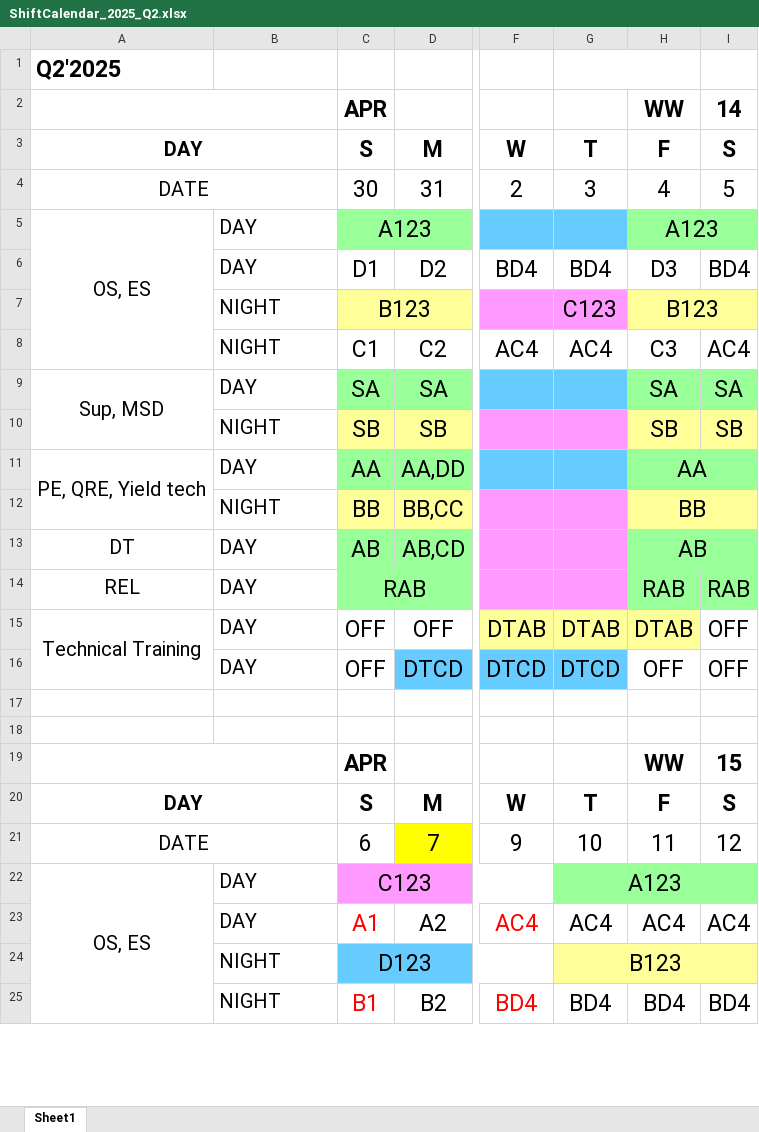
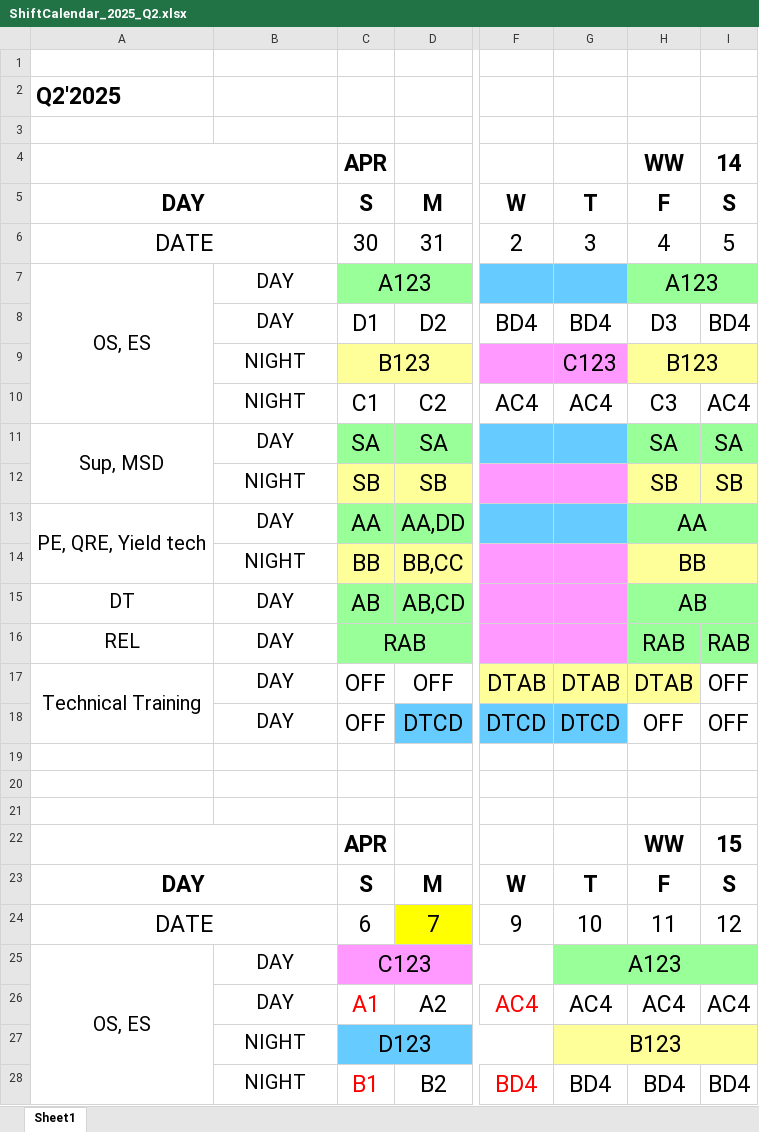
Before and after one commit to vnatmfg/web-app, an Excel workbook: data/2025/ShiftCalendar_2025_Q2.xlsx, sheet Sheet1, drawn as a sheet; only a part is shown, gaps mark what is left out; values as stored, in another font and other column widths than the file's, no borders; charts and pictures and conditional formats not drawn; removed rows and columns are numbered as before the commit, all else as after; rows hold the shown columns only; the diff covers the shown part only; the diff names each change by its address in the sheet, - before the commit and + after, or states it on an @@ line.

```diff
--- a/data/2025/ShiftCalendar_2025_Q2.xlsx (sheet Sheet1)
+++ b/data/2025/ShiftCalendar_2025_Q2.xlsx (sheet Sheet1)
+row 1: (empty)
-G1:H1 merged
+row 3: (empty)
@@ A5:A6 text size: larger @@
-B7:B18 alignment: left
+B7:B18 alignment: center
+row 19: (empty)
@@ A23:A24 text size: larger @@
-B25:B28 alignment: left
+B25:B28 alignment: center
```
Also changed, not shown: 4 added rows and cell formats elsewhere in this sheet, formulas that keep their value, charts or pictures, data/2025/ShiftCalendar_2025_Q1.xlsx, data/2025/ShiftCalendar_2025_Q3.xlsx, 10 other files.
